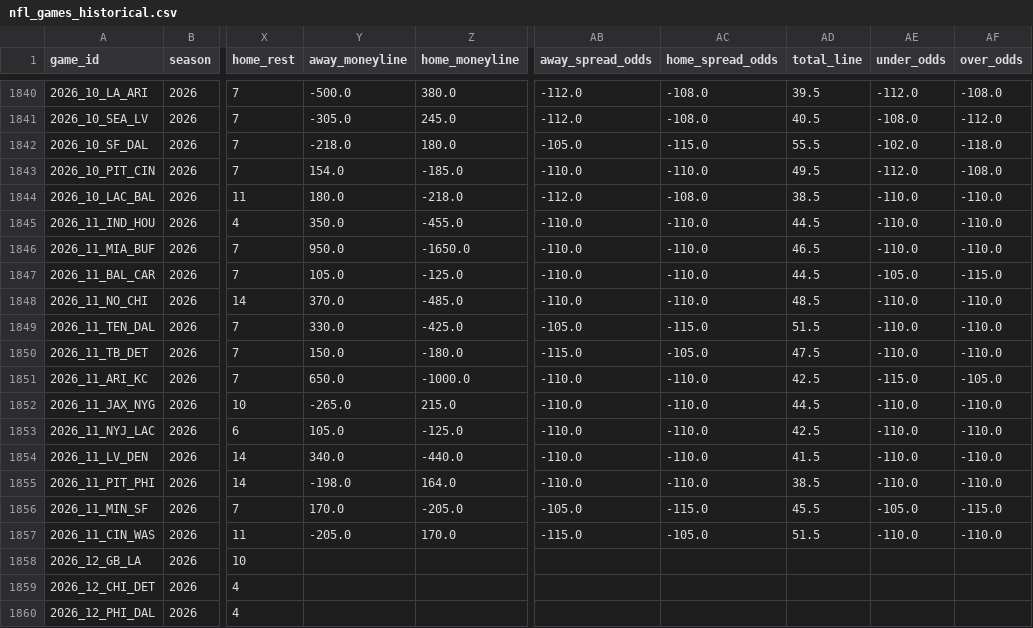
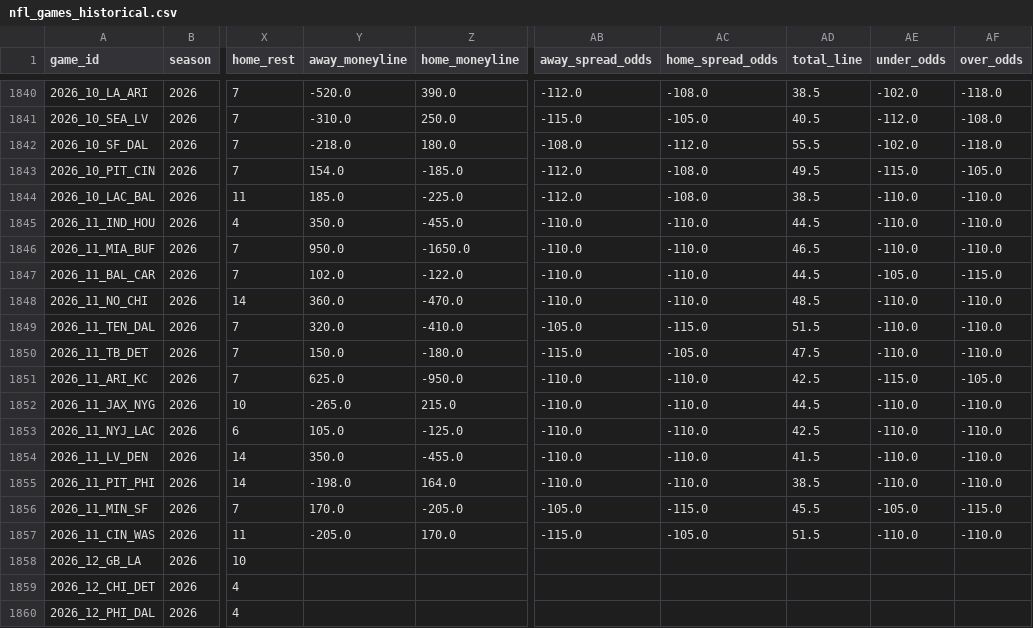
Before and after one commit to William-Bill1/nfl-predictions, a CSV file: data_files/nfl_games_historical.csv, drawn as a sheet; only a part is shown, gaps mark what is left out; the diff covers the shown part only; the diff names each change by its address in the sheet, - before the commit and + after, or states it on an @@ line.

```diff
--- a/data_files/nfl_games_historical.csv
+++ b/data_files/nfl_games_historical.csv
-Y1840 (away_moneyline): -500.0
+Y1840 (away_moneyline): -520.0
-Z1840 (home_moneyline): 380.0
+Z1840 (home_moneyline): 390.0
-AD1840 (total_line): 39.5
+AD1840 (total_line): 38.5
-AE1840 (under_odds): -112.0
+AE1840 (under_odds): -102.0
-AF1840 (over_odds): -108.0
+AF1840 (over_odds): -118.0
-Y1841 (away_moneyline): -305.0
+Y1841 (away_moneyline): -310.0
-Z1841 (home_moneyline): 245.0
+Z1841 (home_moneyline): 250.0
-AB1841 (away_spread_odds): -112.0
+AB1841 (away_spread_odds): -115.0
-AC1841 (home_spread_odds): -108.0
+AC1841 (home_spread_odds): -105.0
-AE1841 (under_odds): -108.0
+AE1841 (under_odds): -112.0
-AF1841 (over_odds): -112.0
+AF1841 (over_odds): -108.0
-AB1842 (away_spread_odds): -105.0
+AB1842 (away_spread_odds): -108.0
-AC1842 (home_spread_odds): -115.0
+AC1842 (home_spread_odds): -112.0
-AB1843 (away_spread_odds): -110.0
+AB1843 (away_spread_odds): -112.0
-AC1843 (home_spread_odds): -110.0
+AC1843 (home_spread_odds): -108.0
-AE1843 (under_odds): -112.0
+AE1843 (under_odds): -115.0
-AF1843 (over_odds): -108.0
+AF1843 (over_odds): -105.0
-Y1844 (away_moneyline): 180.0
+Y1844 (away_moneyline): 185.0
-Z1844 (home_moneyline): -218.0
+Z1844 (home_moneyline): -225.0
-Y1847 (away_moneyline): 105.0
+Y1847 (away_moneyline): 102.0
-Z1847 (home_moneyline): -125.0
+Z1847 (home_moneyline): -122.0
-Y1848 (away_moneyline): 370.0
+Y1848 (away_moneyline): 360.0
-Z1848 (home_moneyline): -485.0
+Z1848 (home_moneyline): -470.0
-Y1849 (away_moneyline): 330.0
+Y1849 (away_moneyline): 320.0
-Z1849 (home_moneyline): -425.0
+Z1849 (home_moneyline): -410.0
-Y1851 (away_moneyline): 650.0
+Y1851 (away_moneyline): 625.0
-Z1851 (home_moneyline): -1000.0
+Z1851 (home_moneyline): -950.0
-Y1854 (away_moneyline): 340.0
+Y1854 (away_moneyline): 350.0
-Z1854 (home_moneyline): -440.0
+Z1854 (home_moneyline): -455.0
```
Also changed, not shown: 30 edited cells elsewhere in this file, 4 other files.
